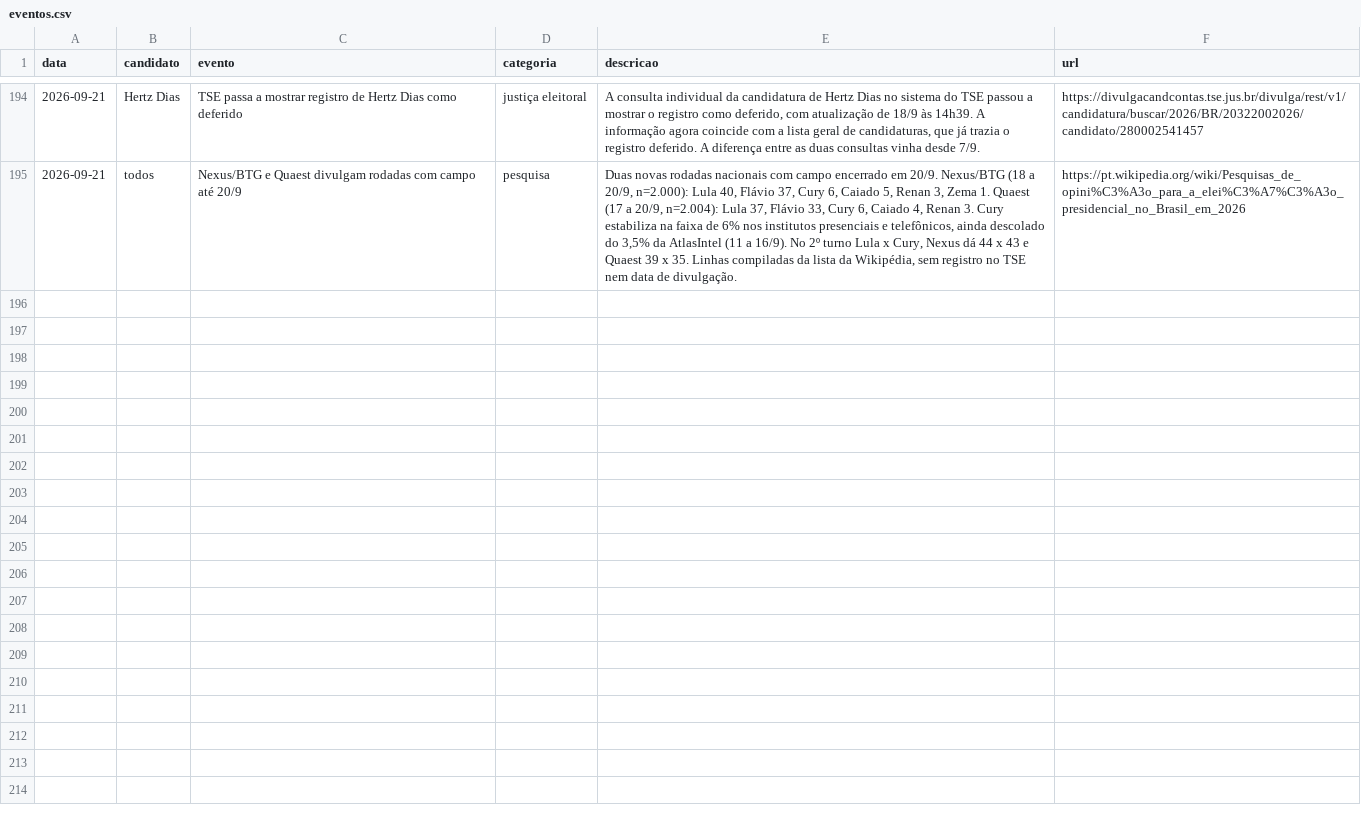
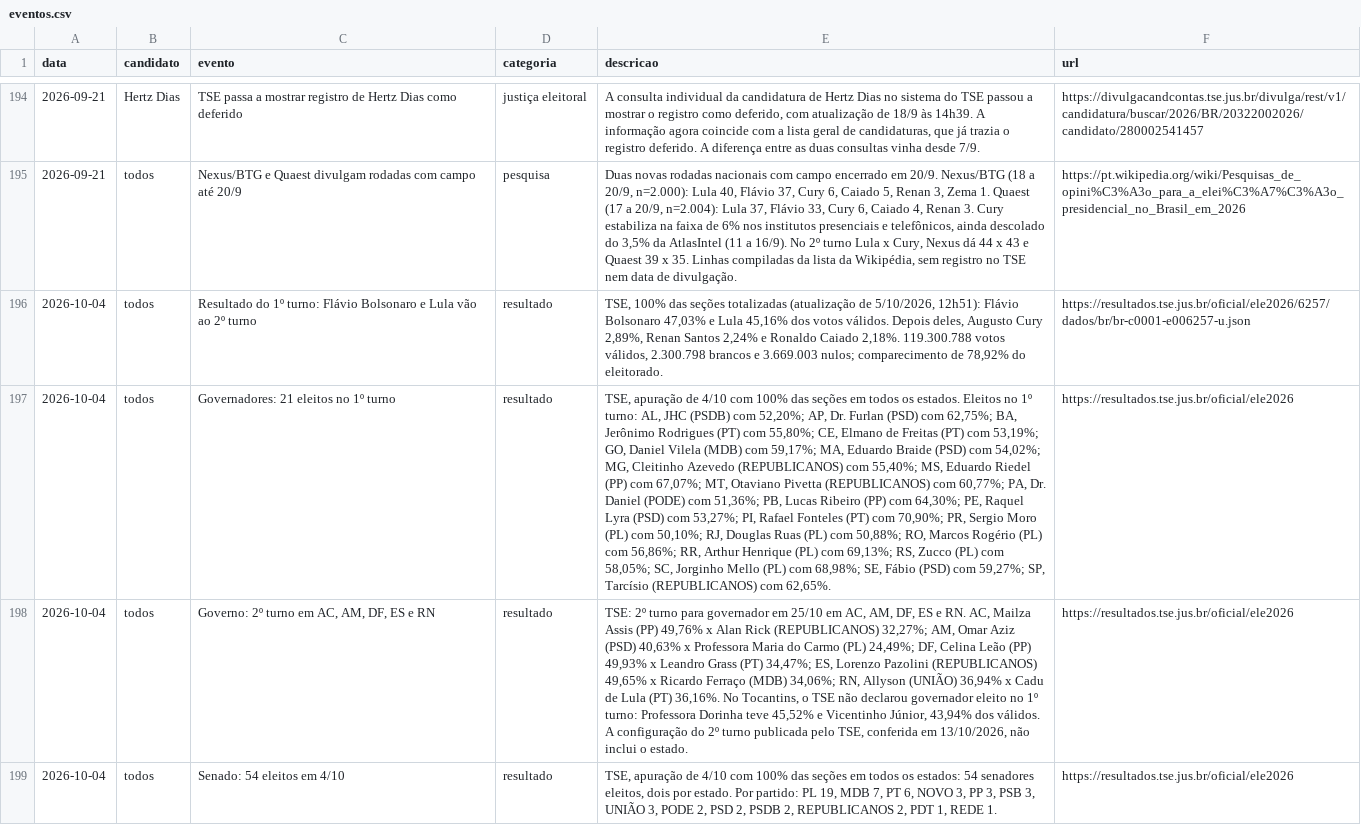
Before and after one commit to figuered0o0808-glitch/observatorio-2026, a CSV file: dados/eventos.csv, drawn as a sheet; only a part is shown, gaps mark what is left out; the diff names each change by its address in the sheet, - before the commit and + after, or states it on an @@ line.

```diff
--- a/dados/eventos.csv
+++ b/dados/eventos.csv
+row 196: 2026-10-04 | todos | Resultado do 1º turno: Flávio Bolsonaro e Lula vão ao 2º turno | resultado | TSE, 100% das seções totalizadas (atualização de 5/10/2026, 12h51): Flávio Bolsonaro 47,03% e Lula 45,16% dos votos válidos. Depois deles, Augusto Cury 2,89%, Renan Santos 2,24% e Ronaldo Caiado 2,18%. 119.300.788 votos válidos, 2.300.798 brancos e 3.669.003 nulos; comparecimento de 78,92% do eleitorado. | https://resultados.tse.jus.br/oficial/ele2026/6257/dados/br/br-c0001-e006257-u.json
+row 197: 2026-10-04 | todos | Governadores: 21 eleitos no 1º turno | resultado | TSE, apuração de 4/10 com 100% das seções em todos os estados. Eleitos no 1º turno: AL, JHC (PSDB) com 52,20%; AP, Dr. Furlan (PSD) com 62,75%; BA, Jerônimo Rodrigues (PT) com 55,80%; CE, Elmano de Freitas (PT) com 53,19%; GO, Daniel Vilela (MDB) com 59,17%; MA, Eduardo Braide (PSD) com 54,02%; MG, Cleitinho Azevedo (REPUBLICANOS) com 55,40%; MS, Eduardo Riedel (PP) com 67,07%; MT, Otaviano Pivetta (REPUBLICANOS) com 60,77%; PA, Dr. Daniel (PODE) com 51,36%; PB, Lucas Ribeiro (PP) com 64,30%; PE, Raquel Lyra (PSD) com 53,27%; PI, Rafael Fonteles (PT) com 70,90%; PR, Sergio Moro (PL) com 50,10%; RJ, Douglas Ruas (PL) com 50,88%; RO, Marcos Rogério (PL) com 56,86%; RR, Arthur Henrique (PL) com 69,13%; RS, Zucco (PL) com 58,05%; SC, Jorginho Mello (PL) com 68,98%; SE, Fábio (PSD) com 59,27%; SP, Tarcísio (REPUBLICANOS) com 62,65%. | https://resultados.tse.jus.br/oficial/ele2026
+row 198: 2026-10-04 | todos | Governo: 2º turno em AC, AM, DF, ES e RN | resultado | TSE: 2º turno para governador em 25/10 em AC, AM, DF, ES e RN. AC, Mailza Assis (PP) 49,76% x Alan Rick (REPUBLICANOS) 32,27%; AM, Omar Aziz (PSD) 40,63% x Professora Maria do Carmo (PL) 24,49%; DF, Celina Leão (PP) 49,93% x Leandro Grass (PT) 34,47%; ES, Lorenzo Pazolini (REPUBLICANOS) 49,65% x Ricardo Ferraço (MDB) 34,06%; RN, Allyson (UNIÃO) 36,94% x Cadu de Lula (PT) 36,16%. No Tocantins, o TSE não declarou governador eleito no 1º turno: Professora Dorinha teve 45,52% e Vicentinho Júnior, 43,94% dos válidos. A configuração do 2º turno publicada pelo TSE, conferida em 13/10/2026, não inclui o estado. | https://resultados.tse.jus.br/oficial/ele2026
+row 199: 2026-10-04 | todos | Senado: 54 eleitos em 4/10 | resultado | TSE, apuração de 4/10 com 100% das seções em todos os estados: 54 senadores eleitos, dois por estado. Por partido: PL 19, MDB 7, PT 6, NOVO 3, PP 3, PSB 3, UNIÃO 3, PODE 2, PSD 2, PSDB 2, REPUBLICANOS 2, PDT 1, REDE 1. | https://resultados.tse.jus.br/oficial/ele2026
```
Also changed, not shown: 1 other file.
